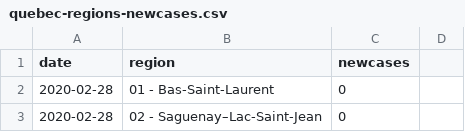
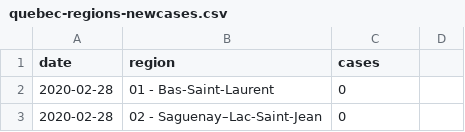
Before and after one commit to lucgauthier/covid-19-data, a CSV file: quebec-regions-newcases.csv, drawn as a sheet; only a part is shown.

Commit message:
revert col name

```diff
--- a/quebec-regions-newcases.csv
+++ b/quebec-regions-newcases.csv
@@ -1,2 +1,2 @@
-date,region,newcases
+date,region,cases
 2020-02-28,01 - Bas-Saint-Laurent,0
```
